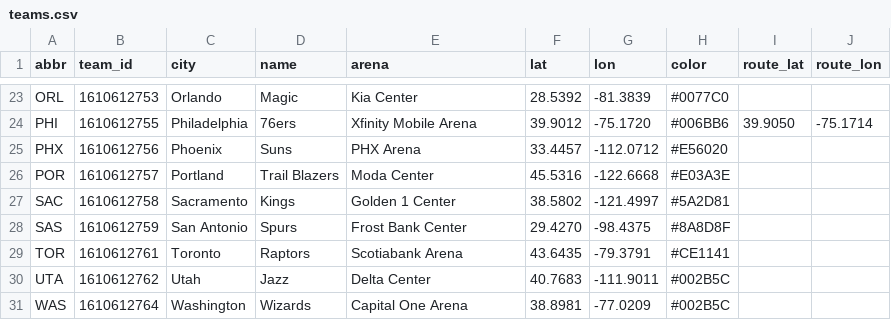
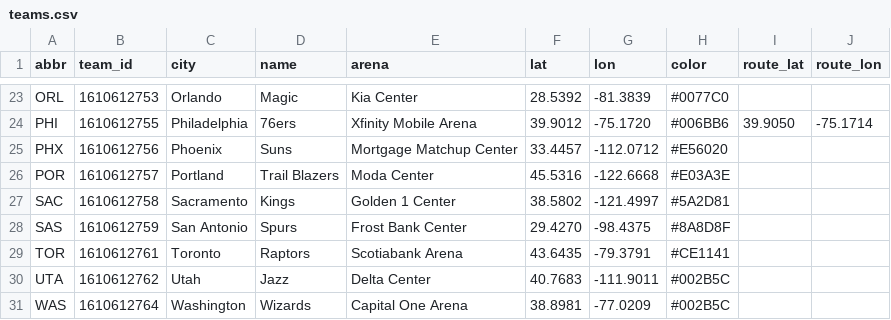
Before and after one commit to ericallanwest/nba-league-pass, a CSV file: data/teams.csv, drawn as a sheet; only a part is shown, gaps mark what is left out.

```diff
--- a/data/teams.csv
+++ b/data/teams.csv
@@ -24,3 +24,3 @@ ORL,1610612753,Orlando,Magic,Kia Center,28.5392,-81.3839,#0077C0,,
 PHI,1610612755,Philadelphia,76ers,Xfinity Mobile Arena,39.9012,-75.1720,#006BB6,39.9050,-75.1714
-PHX,1610612756,Phoenix,Suns,PHX Arena,33.4457,-112.0712,#E56020,,
+PHX,1610612756,Phoenix,Suns,Mortgage Matchup Center,33.4457,-112.0712,#E56020,,
 POR,1610612757,Portland,Trail Blazers,Moda Center,45.5316,-122.6668,#E03A3E,,
```
Also changed, not shown: 2 other files.
